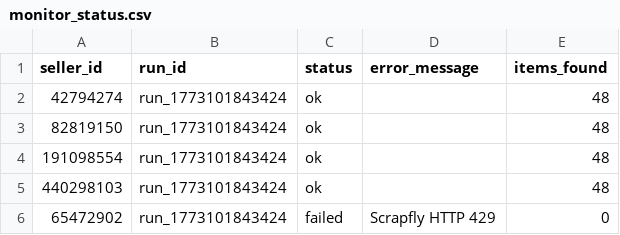
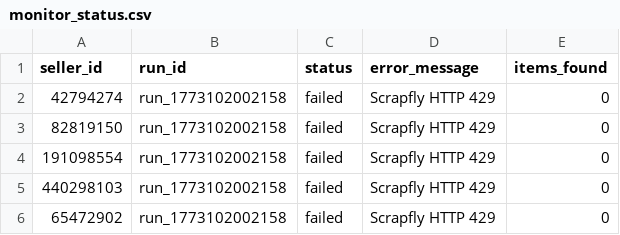
Before and after one commit to trexxeseba/mlu-monitor, a CSV file: output/latest/monitor_status.csv, drawn as a sheet.

```diff
--- a/output/latest/monitor_status.csv
+++ b/output/latest/monitor_status.csv
@@ -1,6 +1,6 @@
 seller_id,run_id,status,error_message,items_found
-42794274,run_1773101843424,ok,"",48
-82819150,run_1773101843424,ok,"",48
-191098554,run_1773101843424,ok,"",48
-440298103,run_1773101843424,ok,"",48
-65472902,run_1773101843424,failed,"Scrapfly HTTP 429",0
+42794274,run_1773102002158,failed,"Scrapfly HTTP 429",0
+82819150,run_1773102002158,failed,"Scrapfly HTTP 429",0
+191098554,run_1773102002158,failed,"Scrapfly HTTP 429",0
+440298103,run_1773102002158,failed,"Scrapfly HTTP 429",0
+65472902,run_1773102002158,failed,"Scrapfly HTTP 429",0
```
Also changed, not shown: 3 other files.
